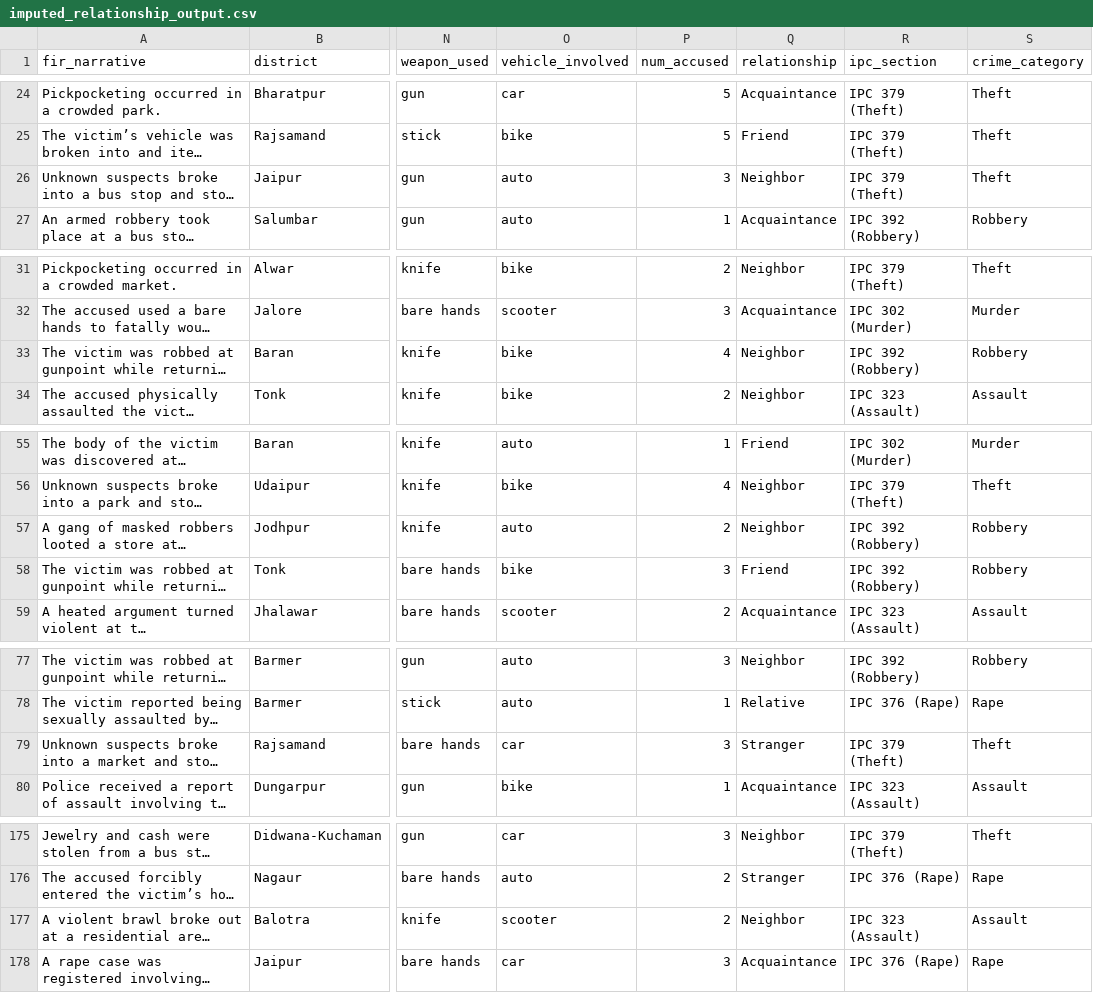
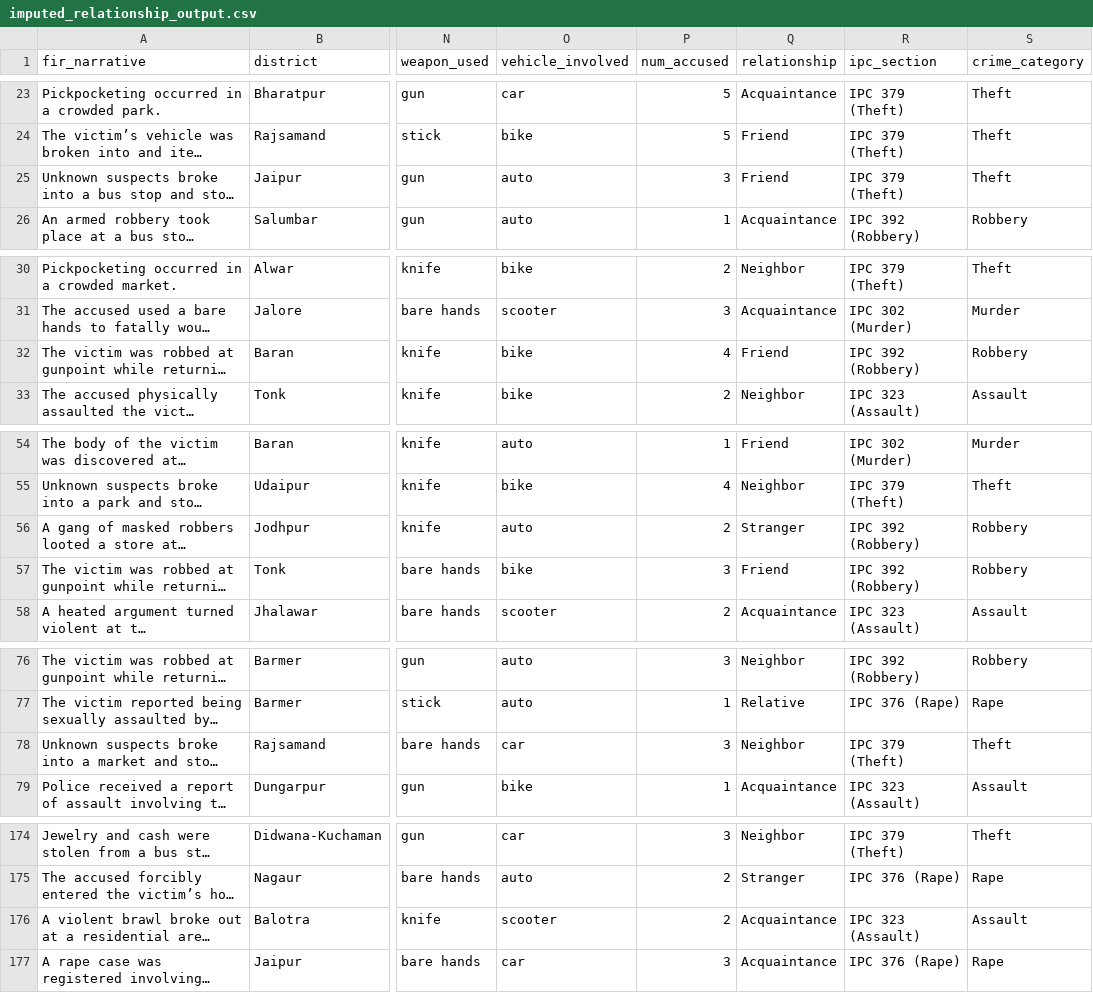
Before and after one commit to akbwork/Crimetrics, a CSV file: dev_akb/auto_complete_module_1/imputed_relationship_output.csv, drawn as a sheet; only a part is shown, gaps mark what is left out; long unchanged cells end in …; addresses are those after the commit; the diff covers the shown part only; the diff names each change by its address in the sheet, - before the commit and + after, or states it on an @@ line.

```diff
--- a/dev_akb/auto_complete_module_1/imputed_relationship_output.csv
+++ b/dev_akb/auto_complete_module_1/imputed_relationship_output.csv
-Q25 (relationship): Neighbor
+Q25 (relationship): Friend
-Q32 (relationship): Neighbor
+Q32 (relationship): Friend
-Q56 (relationship): Neighbor
+Q56 (relationship): Stranger
-Q78 (relationship): Stranger
+Q78 (relationship): Neighbor
-Q176 (relationship): Neighbor
+Q176 (relationship): Acquaintance
```
Also changed, not shown: 1 removed row and 44 edited cells elsewhere in this file, 6 other files.
